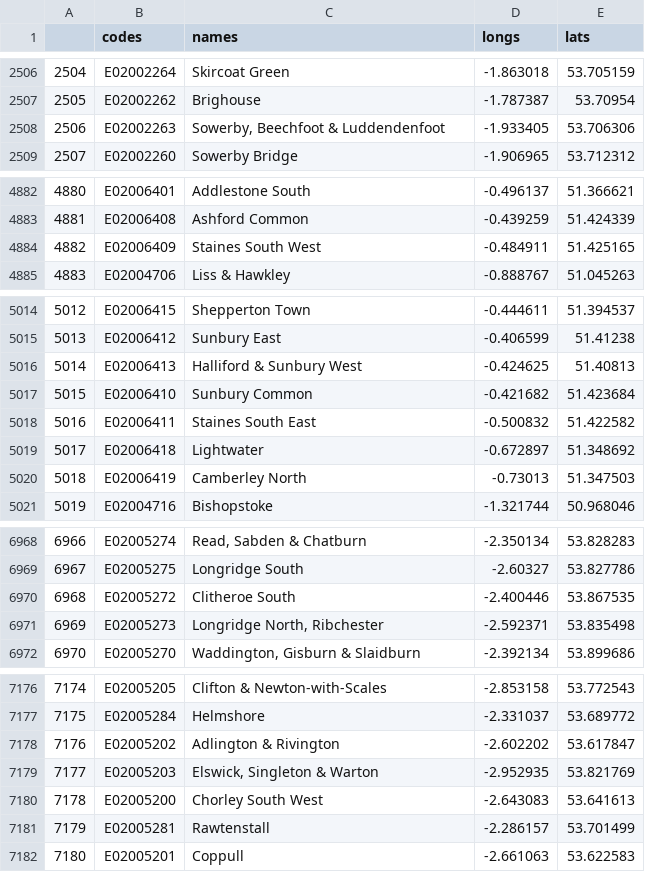
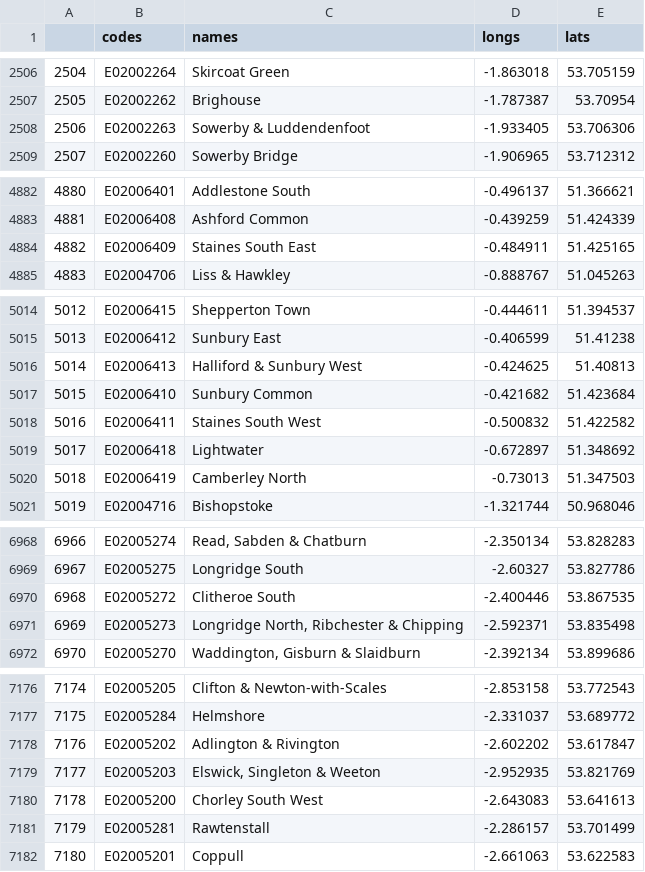
Before and after one commit to ukparliament/visual.parliament.uk-msoanames, a CSV file: data/coordinates.csv, drawn as a sheet; only a part is shown, gaps mark what is left out.

Commit message:
Updated MSOA names to version 1.3.0

```diff
--- a/data/coordinates.csv
+++ b/data/coordinates.csv
@@ -2507,3 +2507,3 @@
 2505,E02002262,Brighouse,-1.787387,53.70954
-2506,E02002263,"Sowerby, Beechfoot & Luddendenfoot",-1.933405,53.706306
+2506,E02002263,Sowerby & Luddendenfoot,-1.933405,53.706306
 2507,E02002260,Sowerby Bridge,-1.906965,53.712312
@@ -4883,3 +4883,3 @@
 4881,E02006408,Ashford Common,-0.439259,51.424339
-4882,E02006409,Staines South West,-0.484911,51.425165
+4882,E02006409,Staines South East,-0.484911,51.425165
 4883,E02004706,Liss & Hawkley,-0.888767,51.045263
@@ -5017,3 +5017,3 @@
 5015,E02006410,Sunbury Common,-0.421682,51.423684
-5016,E02006411,Staines South East,-0.500832,51.422582
+5016,E02006411,Staines South West,-0.500832,51.422582
 5017,E02006418,Lightwater,-0.672897,51.348692
@@ -6970,3 +6970,3 @@
 6968,E02005272,Clitheroe South,-2.400446,53.867535
-6969,E02005273,"Longridge North, Ribchester",-2.592371,53.835498
+6969,E02005273,"Longridge North, Ribchester & Chipping",-2.592371,53.835498
 6970,E02005270,"Waddington, Gisburn & Slaidburn",-2.392134,53.899686
@@ -7178,3 +7178,3 @@
 7176,E02005202,Adlington & Rivington,-2.602202,53.617847
-7177,E02005203,"Elswick, Singleton & Warton",-2.952935,53.821769
+7177,E02005203,"Elswick, Singleton & Weeton",-2.952935,53.821769
 7178,E02005200,Chorley South West,-2.643083,53.641613
```
Also changed, not shown: data/msoa-names.csv, 16 other files.
